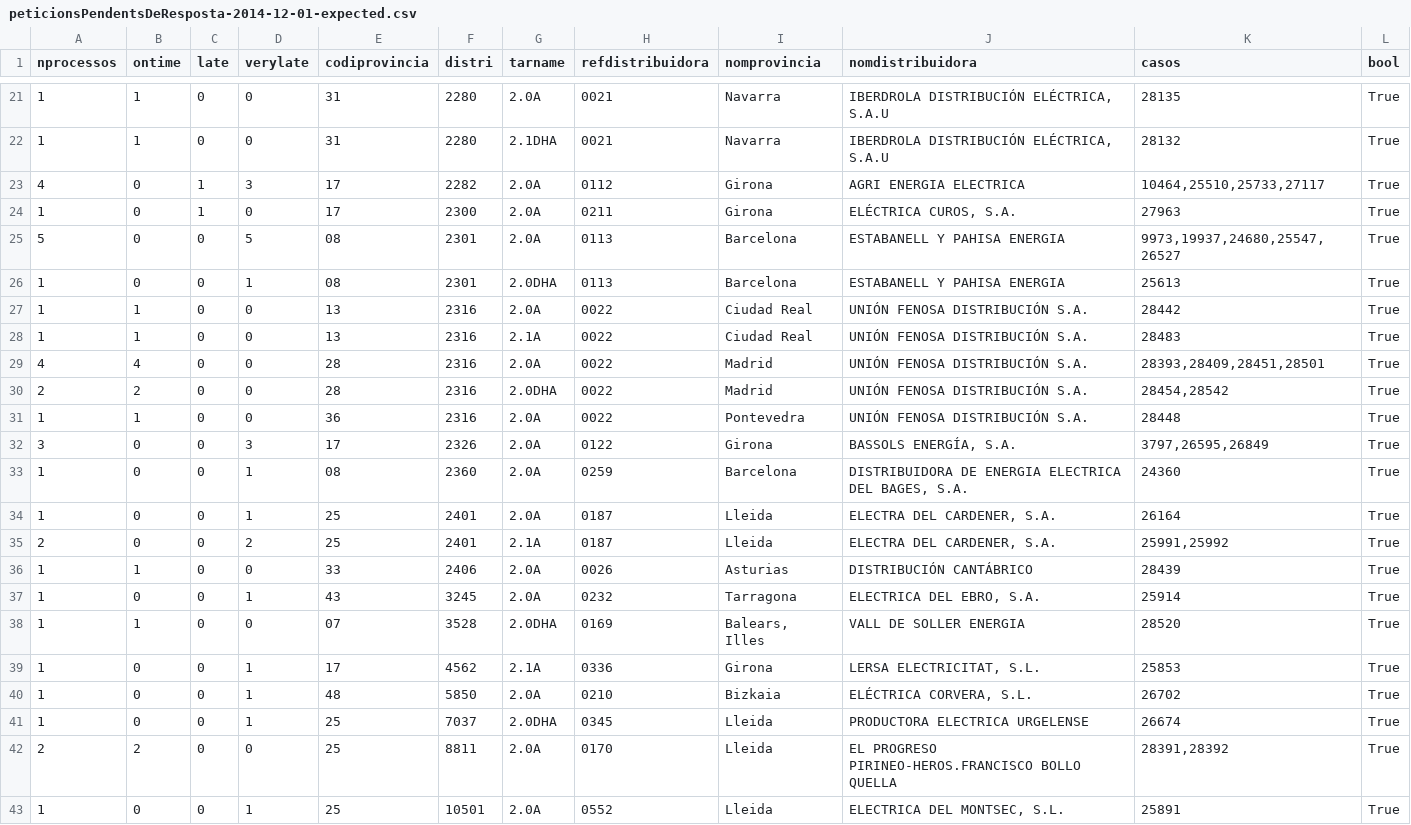
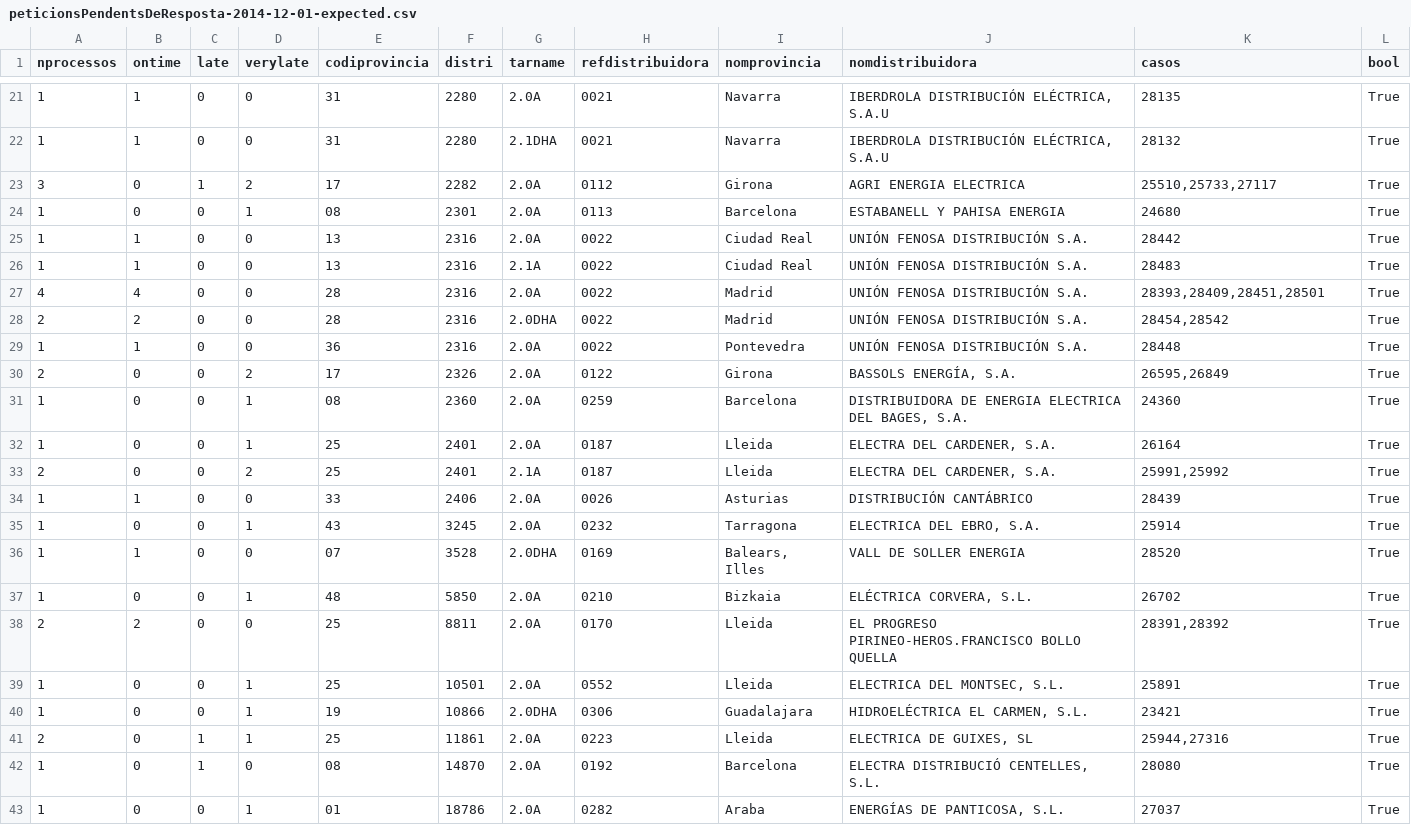
Before and after one commit to Som-Energia/informe-ocsum, a CSV file: b2bdata/peticionsPendentsDeResposta-2014-12-01-expected.csv, drawn as a sheet; only a part is shown, gaps mark what is left out; the shorter side is filled out with more unchanged rows.

Commit message:
Filtrant els casos aceptats o descartats per email

```diff
--- a/b2bdata/peticionsPendentsDeResposta-2014-12-01-expected.csv
+++ b/b2bdata/peticionsPendentsDeResposta-2014-12-01-expected.csv
@@ -22,6 +22,4 @@ nprocessos	ontime	late	verylate	codiprovincia	distri	tarname	refdistribuidora	no
 1	1	0	0	31	2280	2.1DHA	0021	Navarra	IBERDROLA DISTRIBUCIÓN ELÉCTRICA, S.A.U	28132	True
-4	0	1	3	17	2282	2.0A	0112	Girona	AGRI ENERGIA ELECTRICA	10464,25510,25733,27117	True
-1	0	1	0	17	2300	2.0A	0211	Girona	ELÉCTRICA CUROS, S.A.	27963	True
-5	0	0	5	08	2301	2.0A	0113	Barcelona	ESTABANELL Y PAHISA ENERGIA	9973,19937,24680,25547,26527	True
-1	0	0	1	08	2301	2.0DHA	0113	Barcelona	ESTABANELL Y PAHISA ENERGIA	25613	True
+3	0	1	2	17	2282	2.0A	0112	Girona	AGRI ENERGIA ELECTRICA	25510,25733,27117	True
+1	0	0	1	08	2301	2.0A	0113	Barcelona	ESTABANELL Y PAHISA ENERGIA	24680	True
 1	1	0	0	13	2316	2.0A	0022	Ciudad Real	UNIÓN FENOSA DISTRIBUCIÓN S.A.	28442	True
@@ -31,3 +29,3 @@ nprocessos	ontime	late	verylate	codiprovincia	distri	tarname	refdistribuidora	no
 1	1	0	0	36	2316	2.0A	0022	Pontevedra	UNIÓN FENOSA DISTRIBUCIÓN S.A.	28448	True
-3	0	0	3	17	2326	2.0A	0122	Girona	BASSOLS ENERGÍA, S.A.	3797,26595,26849	True
+2	0	0	2	17	2326	2.0A	0122	Girona	BASSOLS ENERGÍA, S.A.	26595,26849	True
 1	0	0	1	08	2360	2.0A	0259	Barcelona	DISTRIBUIDORA DE ENERGIA ELECTRICA DEL BAGES, S.A.	24360	True
@@ -38,5 +36,3 @@ nprocessos	ontime	late	verylate	codiprovincia	distri	tarname	refdistribuidora	no
 1	1	0	0	07	3528	2.0DHA	0169	Balears, Illes	VALL DE SOLLER ENERGIA	28520	True
-1	0	0	1	17	4562	2.1A	0336	Girona	LERSA ELECTRICITAT, S.L.	25853	True
 1	0	0	1	48	5850	2.0A	0210	Bizkaia	ELÉCTRICA CORVERA, S.L.	26702	True
-1	0	0	1	25	7037	2.0DHA	0345	Lleida	PRODUCTORA ELECTRICA URGELENSE	26674	True
 2	2	0	0	25	8811	2.0A	0170	Lleida	EL PROGRESO PIRINEO-HEROS.FRANCISCO BOLLO QUELLA	28391,28392	True
```
Also changed, not shown: b2bdata/peticionsPendentsDeResposta-2014-03-01-expected.csv, b2bdata/peticionsPendentsDeResposta-2014-04-01-expected.csv, 2 other files.
